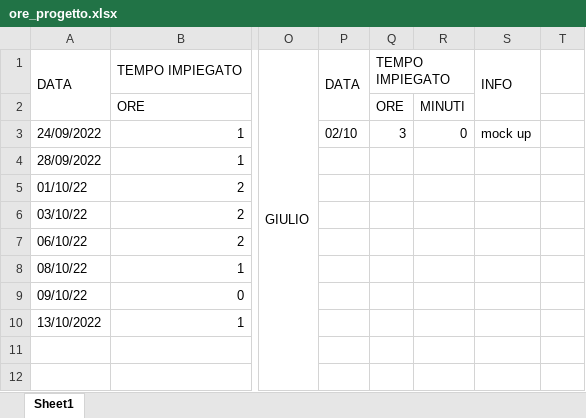
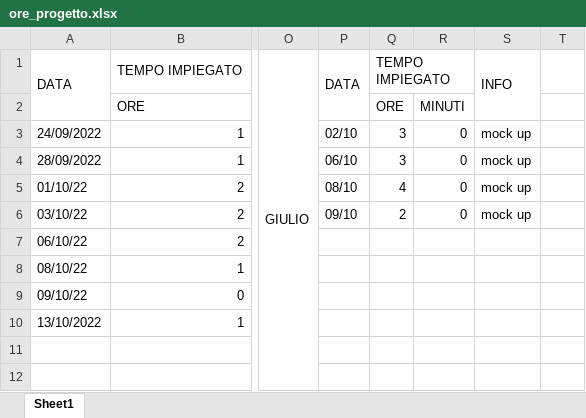
Before and after one commit to JustCook1/Tracking_lavoro, an Excel workbook: ore_progetto.xlsx, sheet Sheet1, drawn as a sheet; only a part is shown, gaps mark what is left out; values as stored, in another font and other column widths than the file's, no cell formats; charts and pictures not drawn; the diff names each change by its address in the sheet, - before the commit and + after, or states it on an @@ line.

Commit message:
aggiornate ore lavoro

```diff
--- a/ore_progetto.xlsx (sheet Sheet1)
+++ b/ore_progetto.xlsx (sheet Sheet1)
-P4: (empty)
+P4: 06/10
-Q4: (empty)
+Q4: 3
-R4:R6: (empty)
+R4:R6: 0
-S4:S6: (empty)
+S4:S6: mock up
-P5: (empty)
+P5: 08/10
-Q5: (empty)
+Q5: 4
-P6: (empty)
+P6: 09/10
-Q6: (empty)
+Q6: 2
```
Also changed, not shown: cell formats, charts or pictures.
